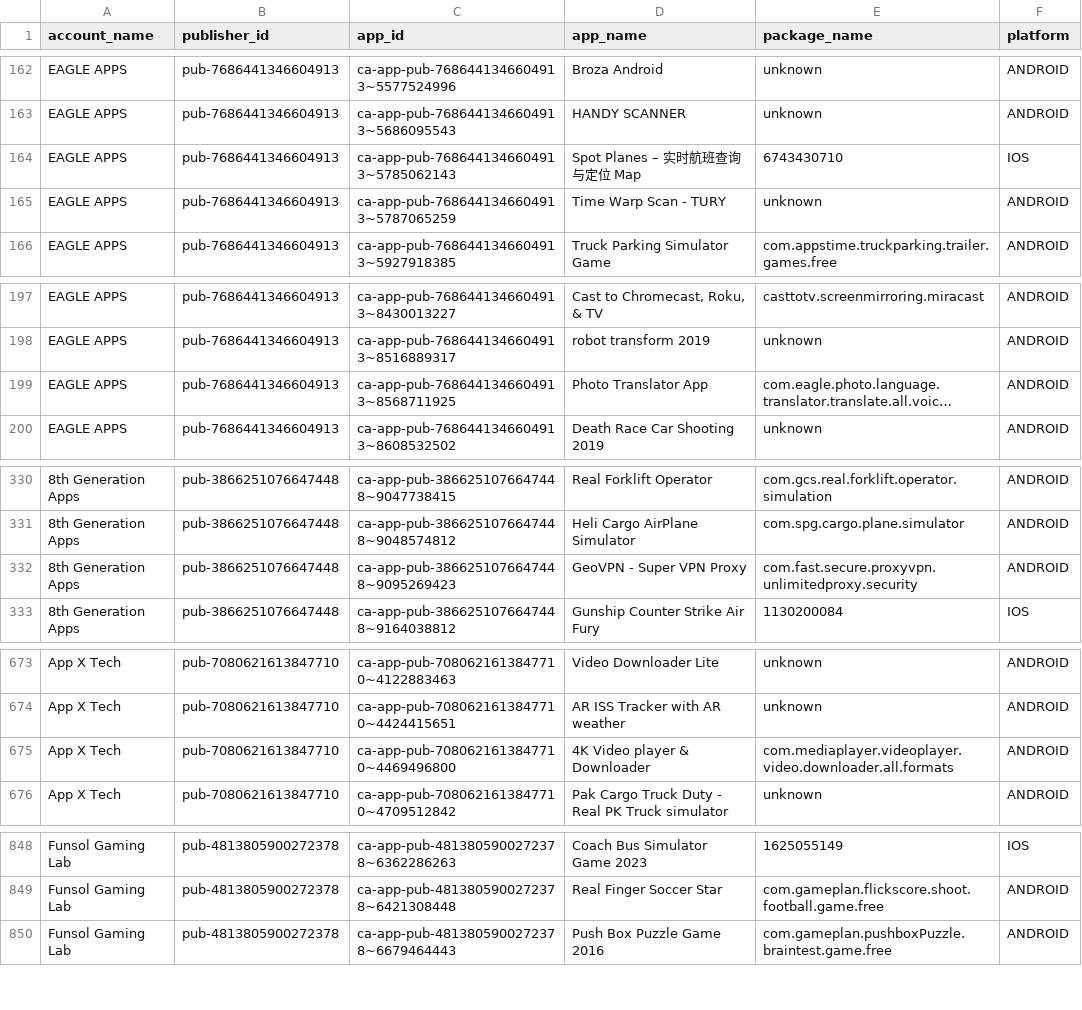
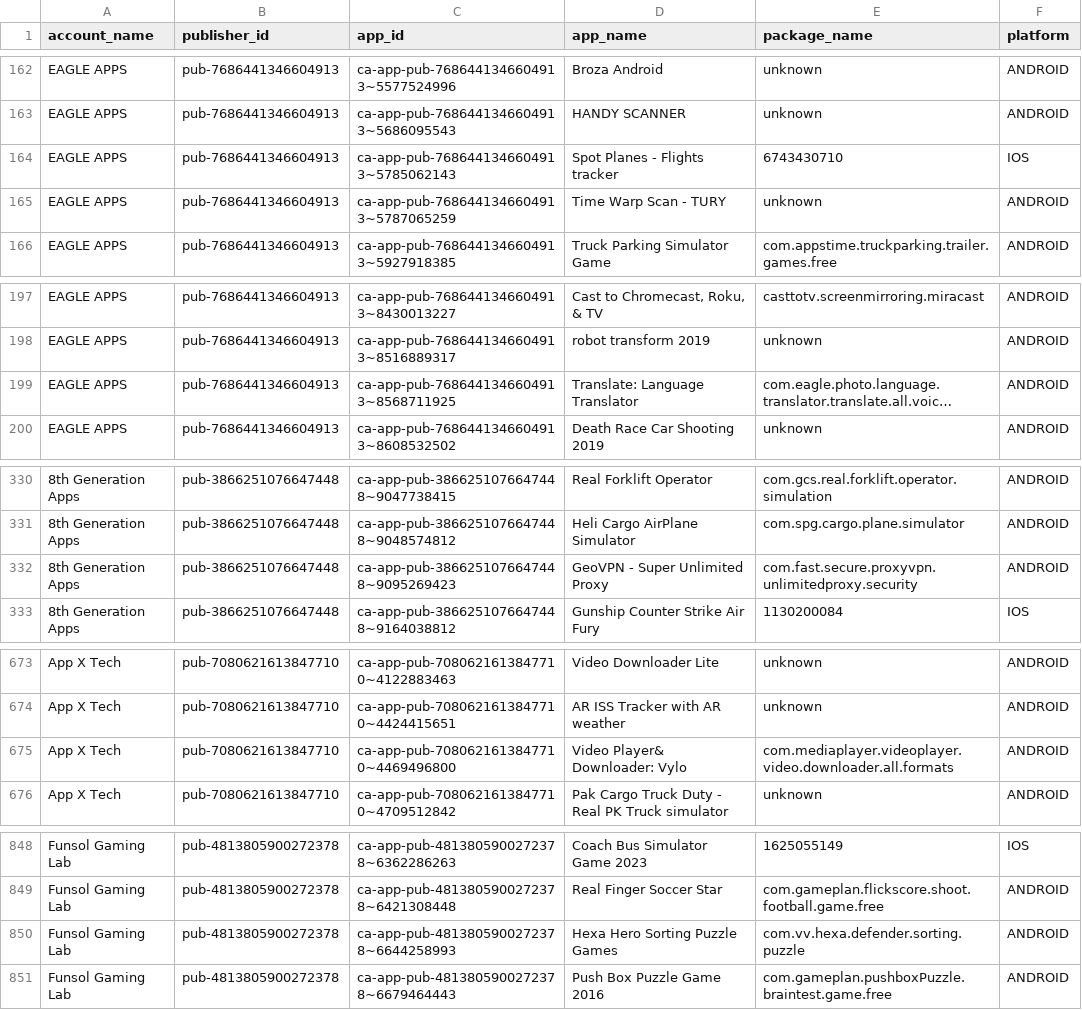
Before and after one commit to Automation2-admob/fcast-ad-engine, a CSV file: admob_apps_list.csv, drawn as a sheet; only a part is shown, gaps mark what is left out; long unchanged cells end in …; the diff covers the shown part only; the diff names each change by its address in the sheet, - before the commit and + after, or states it on an @@ line.

```diff
--- a/admob_apps_list.csv
+++ b/admob_apps_list.csv
-D164 (app_name): Spot Planes – 实时航班查询与定位 Map
+D164 (app_name): Spot Planes - Flights tracker
-D199 (app_name): Photo Translator App
+D199 (app_name): Translate: Language Translator
-D332 (app_name): GeoVPN - Super VPN Proxy
+D332 (app_name): GeoVPN - Super Unlimited Proxy
-D675 (app_name): 4K Video player & Downloader
+D675 (app_name): Video Player& Downloader: Vylo
+row 850: Funsol Gaming Lab | pub-4813805900272378 | ca-app-pub-4813805900272378~6644258993 | Hexa Hero Sorting Puzzle Games | com.vv.hexa.defender.sorting.puzzle | ANDROID
```
Also changed, not shown: 3 edited cells elsewhere in this file.
